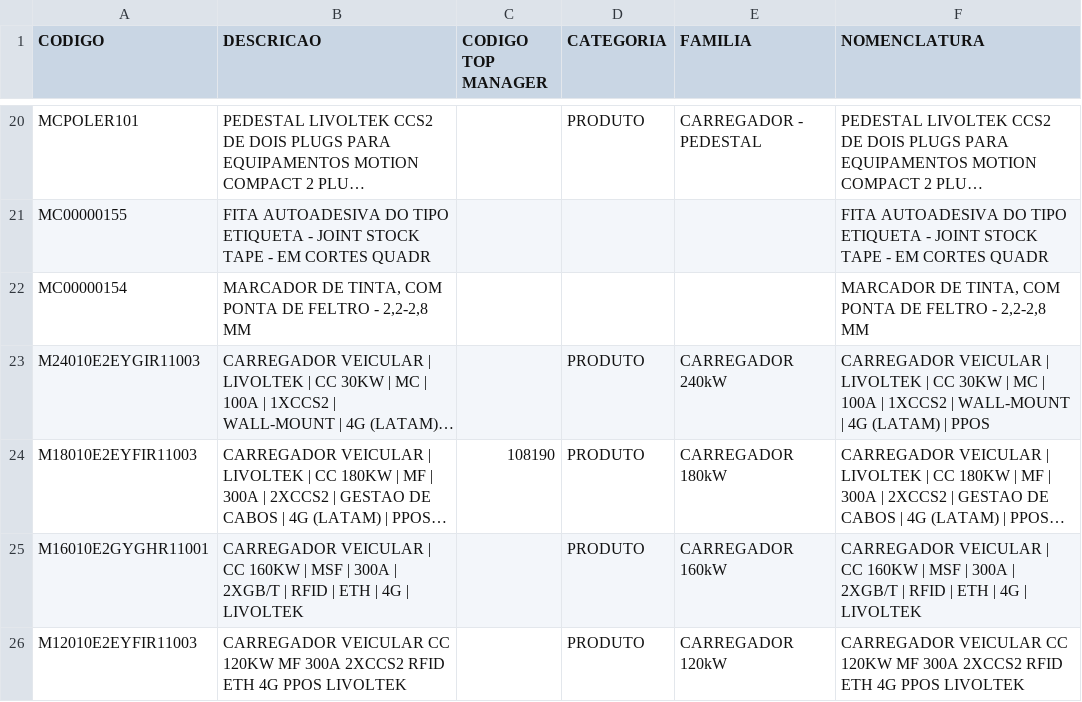
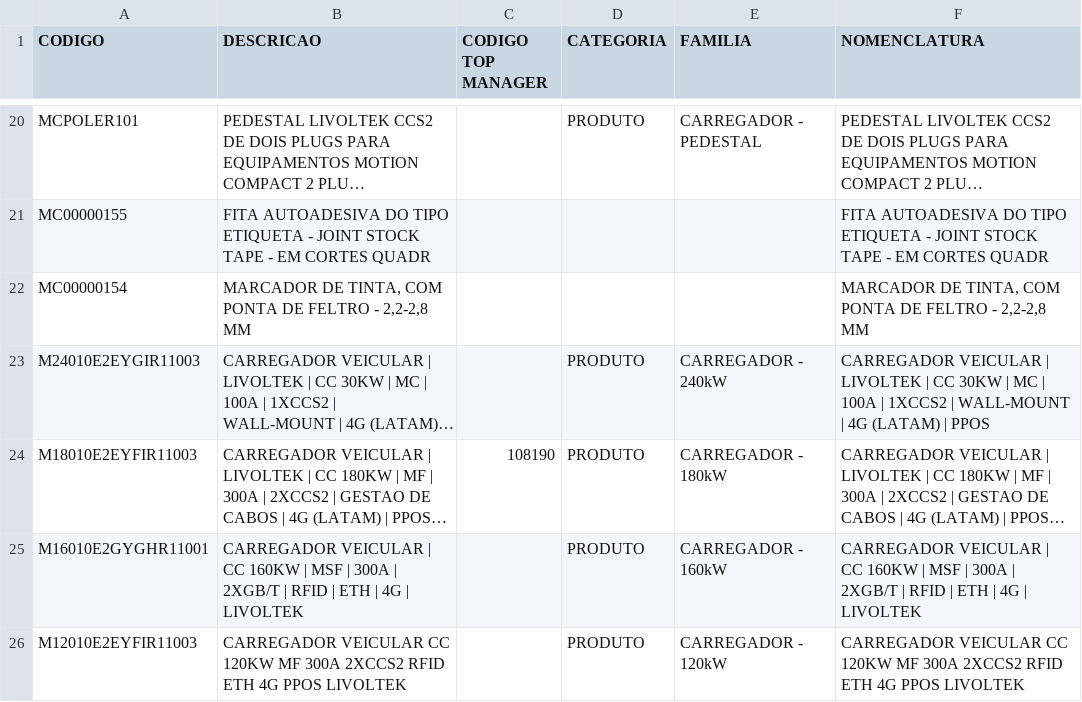
Before and after one commit to smlivoltek/livoltek, a CSV file: data/cadastro_produtos.csv, drawn as a sheet; only a part is shown, gaps mark what is left out; long unchanged cells end in …; the diff covers the shown part only; the diff names each change by its address in the sheet, - before the commit and + after, or states it on an @@ line.

```diff
--- a/data/cadastro_produtos.csv
+++ b/data/cadastro_produtos.csv
-E23 (FAMILIA): CARREGADOR 240kW
+E23 (FAMILIA): CARREGADOR - 240kW
-E24 (FAMILIA): CARREGADOR 180kW
+E24 (FAMILIA): CARREGADOR - 180kW
-E25 (FAMILIA): CARREGADOR 160kW
+E25 (FAMILIA): CARREGADOR - 160kW
-E26 (FAMILIA): CARREGADOR 120kW
+E26 (FAMILIA): CARREGADOR - 120kW
```
Also changed, not shown: 57 edited cells elsewhere in this file.
